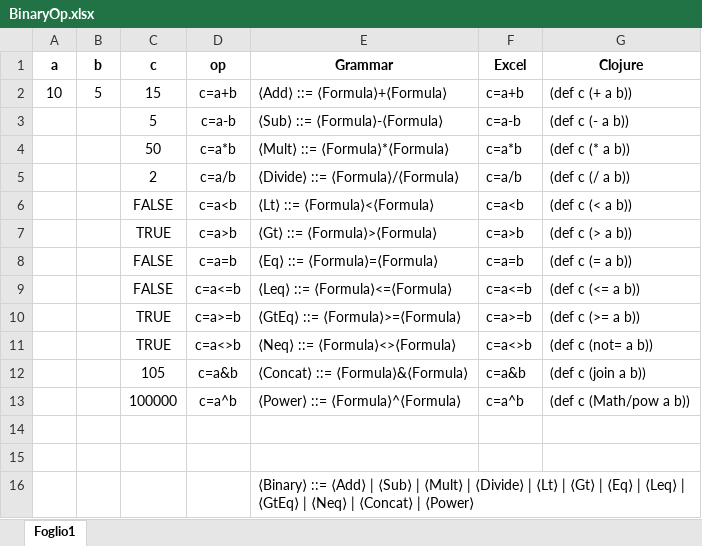
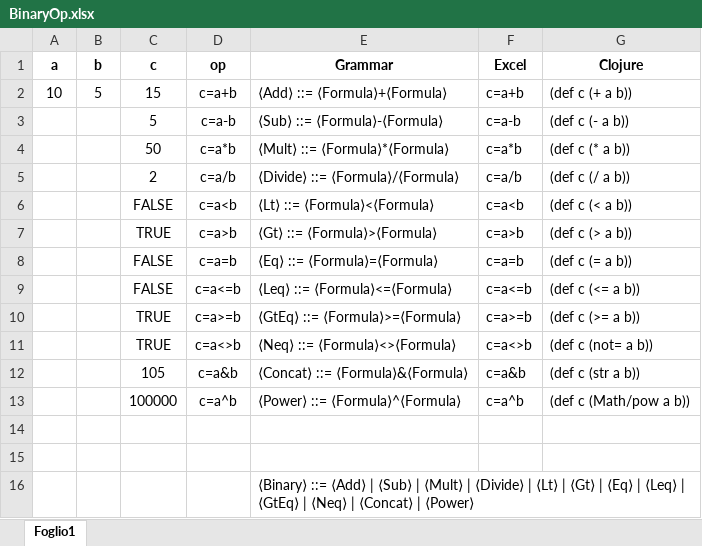
Before and after one commit to mcaliman/efesto, an Excel workbook: Dataset/BinaryOp.xlsx, sheet Foglio1, drawn as a sheet; values as stored, in another font and other column widths than the file's, no borders; the diff names each change by its address in the sheet, - before the commit and + after, or states it on an @@ line.

```diff
--- a/Dataset/BinaryOp.xlsx (sheet Foglio1)
+++ b/Dataset/BinaryOp.xlsx (sheet Foglio1)
-G12 (Clojure): (def c (join a b))
+G12 (Clojure): (def c (str a b))
```
Also changed, not shown: 29 other files.
